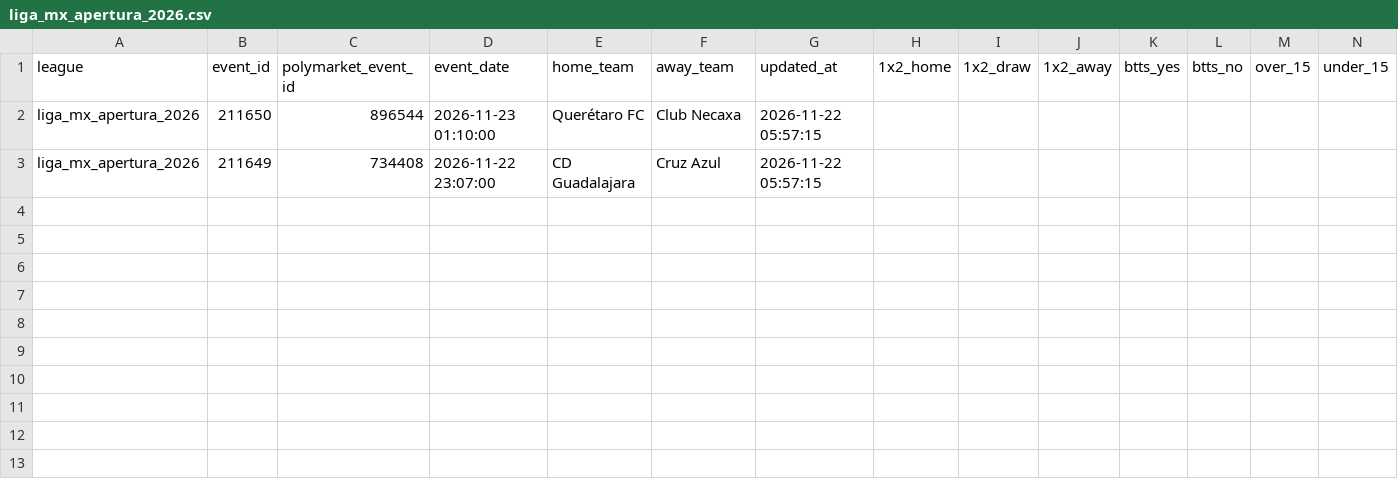
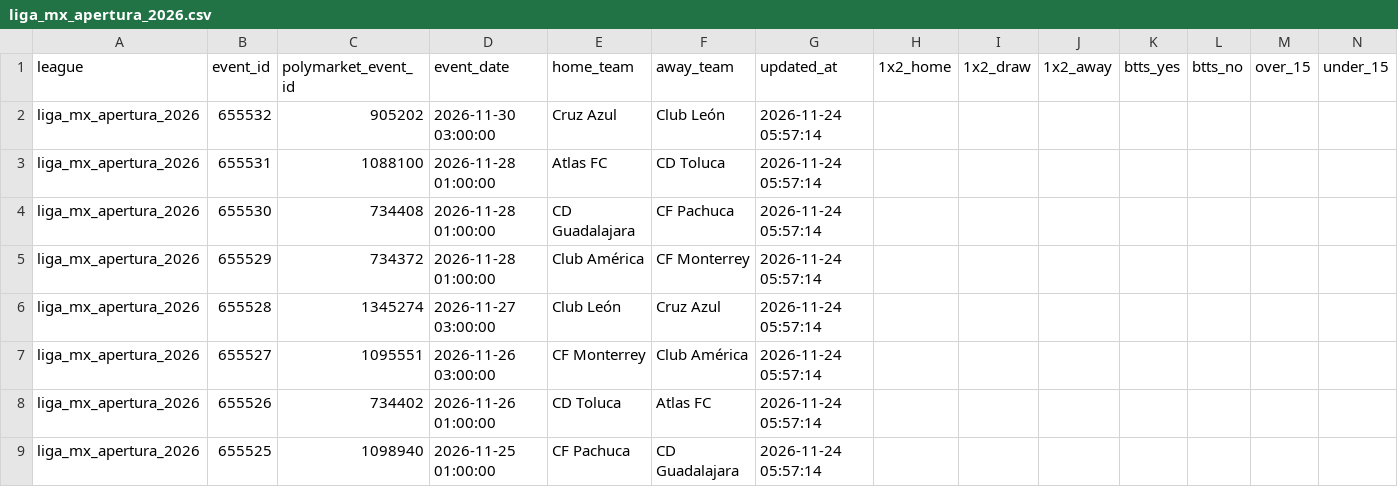
Before and after one commit to aimidas1/Polymarket_data, a CSV file: liga_mx_apertura_2026.csv, drawn as a sheet; only a part is shown; removed rows and columns are numbered as before the commit, all else as after; rows hold the shown columns only; the diff names each change by its address in the sheet, - before the commit and + after, or states it on an @@ line.

```diff
--- a/liga_mx_apertura_2026.csv
+++ b/liga_mx_apertura_2026.csv
-row 2: liga_mx_apertura_2026 | 211650 | 896544 | 2026-11-23 01:10:00 | Querétaro FC | Club Necaxa | 2026-11-22 05:57:15
+row 2: liga_mx_apertura_2026 | 655532 | 905202 | 2026-11-30 03:00:00 | Cruz Azul | Club León | 2026-11-24 05:57:14
+row 3: liga_mx_apertura_2026 | 655531 | 1088100 | 2026-11-28 01:00:00 | Atlas FC | CD Toluca | 2026-11-24 05:57:14
-B4 (event_id): 211649
+B4 (event_id): 655530
-D4 (event_date): 2026-11-22 23:07:00
+D4 (event_date): 2026-11-28 01:00:00
-F4 (away_team): Cruz Azul
+F4 (away_team): CF Pachuca
-G4 (updated_at): 2026-11-22 05:57:15
+G4 (updated_at): 2026-11-24 05:57:14
+row 5: liga_mx_apertura_2026 | 655529 | 734372 | 2026-11-28 01:00:00 | Club América | CF Monterrey | 2026-11-24 05:57:14
+row 6: liga_mx_apertura_2026 | 655528 | 1345274 | 2026-11-27 03:00:00 | Club León | Cruz Azul | 2026-11-24 05:57:14
+row 7: liga_mx_apertura_2026 | 655527 | 1095551 | 2026-11-26 03:00:00 | CF Monterrey | Club América | 2026-11-24 05:57:14
+row 8: liga_mx_apertura_2026 | 655526 | 734402 | 2026-11-26 01:00:00 | CD Toluca | Atlas FC | 2026-11-24 05:57:14
+row 9: liga_mx_apertura_2026 | 655525 | 1098940 | 2026-11-25 01:00:00 | CF Pachuca | CD Guadalajara | 2026-11-24 05:57:14
```
Also changed, not shown: brasileirao_serie_a_2026.csv, mls_2026.csv, 2 other files.
